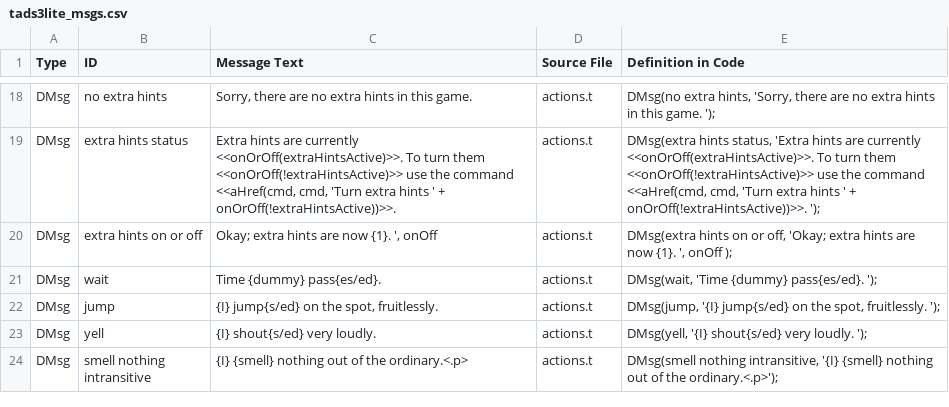
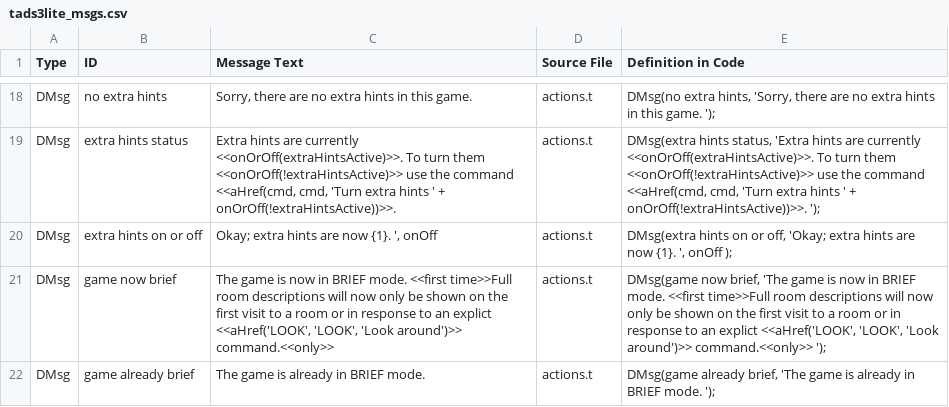
Before and after one commit to EricEve/adv3lite, a CSV file: docs/manual/tads3lite_msgs.csv, drawn as a sheet; only a part is shown, gaps mark what is left out; the shorter side is filled out with more unchanged rows; the diff covers the shown part only.

Commit message:
Made implicit action reporting a bit more flexible

```diff
--- a/docs/manual/tads3lite_msgs.csv
+++ b/docs/manual/tads3lite_msgs.csv
@@ -20 +20,3 @@
 "DMsg","extra hints on or off","Okay; extra hints are now {1}. ', onOff","actions.t","DMsg(extra hints on or off, 'Okay; extra hints are now {1}. ', onOff );"
+"DMsg","game now brief","The game is now in BRIEF mode. <<first time>>Full room descriptions will now only be shown on the first visit to a room or in response to an explict <<aHref('LOOK', 'LOOK', 'Look around')>> command.<<only>>","actions.t","DMsg(game now brief, 'The game is now in BRIEF mode. <<first time>>Full room descriptions will now only be shown on the first visit to a room or in response to an explict <<aHref('LOOK', 'LOOK', 'Look around')>> command.<<only>> ');"
+"DMsg","game already brief","The game is already in BRIEF mode.","actions.t","DMsg(game already brief, 'The game is already in BRIEF mode. ');"
```
Also changed, not shown: 11 added rows, 3 removed rows and 4 edited cells elsewhere in this file, 14 other files.
